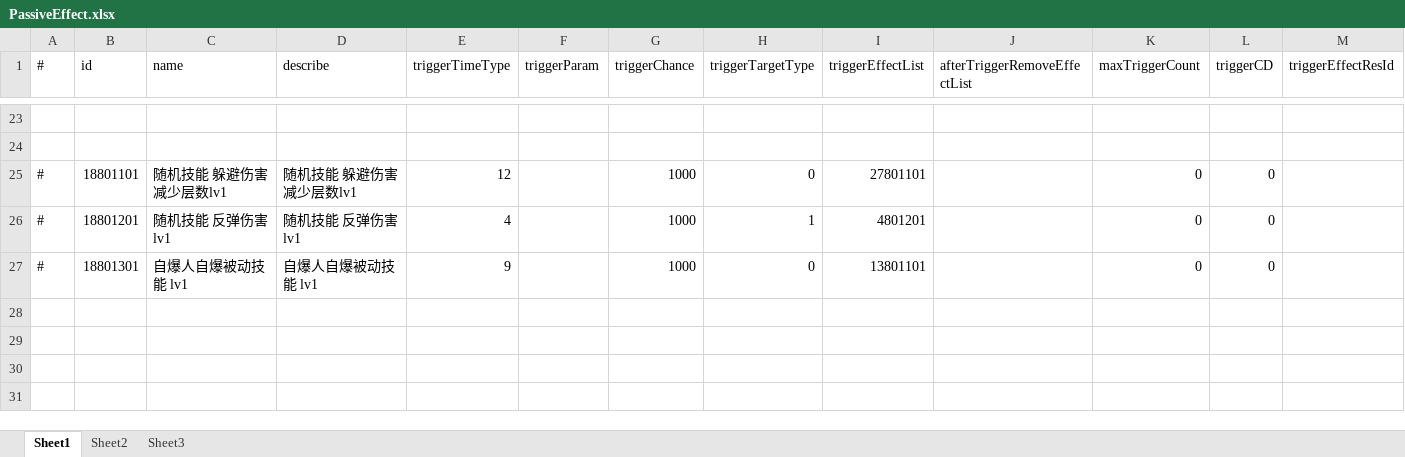
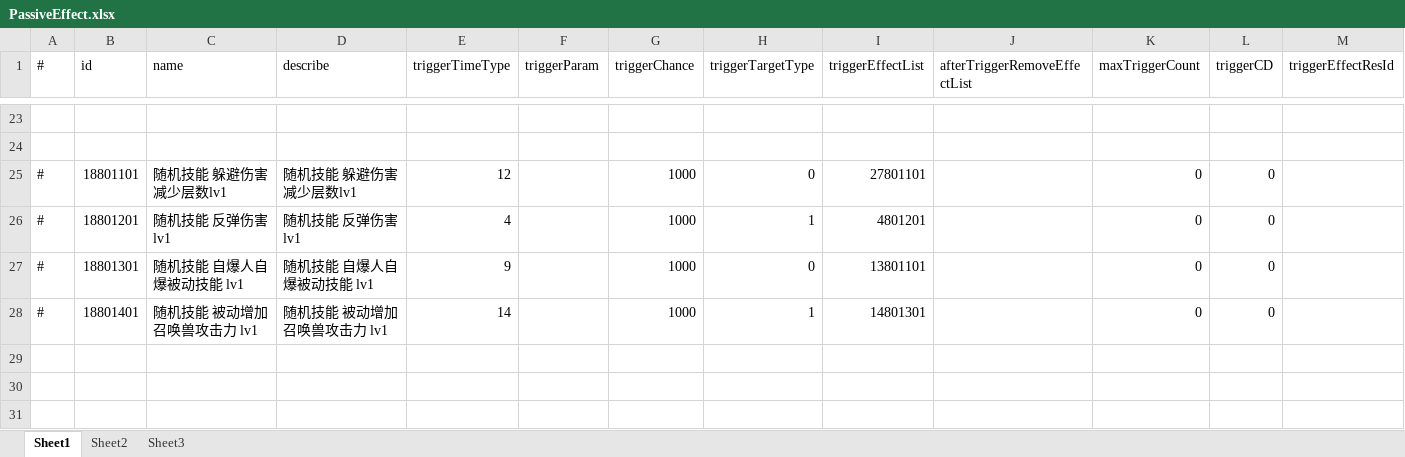
Before and after one commit to thanklzhang/001_GameFramework_Config, an Excel workbook: data_config/PassiveEffect.xlsx, sheet Sheet1, drawn as a sheet; only a part is shown, gaps mark what is left out; values as stored, in another font and other column widths than the file's, no borders; the diff names each change by its address in the sheet, - before the commit and + after, or states it on an @@ line.

```diff
--- a/data_config/PassiveEffect.xlsx (sheet Sheet1)
+++ b/data_config/PassiveEffect.xlsx (sheet Sheet1)
-C27 (name): 自爆人自爆被动技能 lv1
+C27 (name): 随机技能 自爆人自爆被动技能 lv1
-D27 (describe): 自爆人自爆被动技能 lv1
+D27 (describe): 随机技能 自爆人自爆被动技能 lv1
-row 28: (empty)
+row 28: # | 18801401 | 随机技能 被动增加召唤兽攻击力 lv1 | 随机技能 被动增加召唤兽攻击力 lv1 | 14 |  | 1000 | 1 | 14801301 |  | 0 | 0
```
Also changed, not shown: data_config/BattleAttributeGroup.xlsx, data_config/BuffEffect.xlsx, 9 other files.
